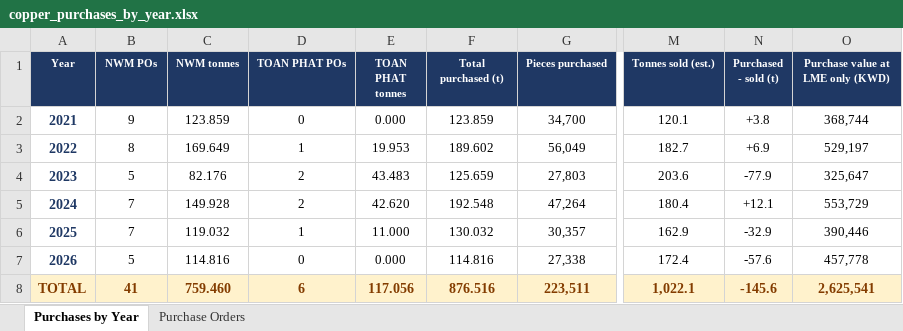
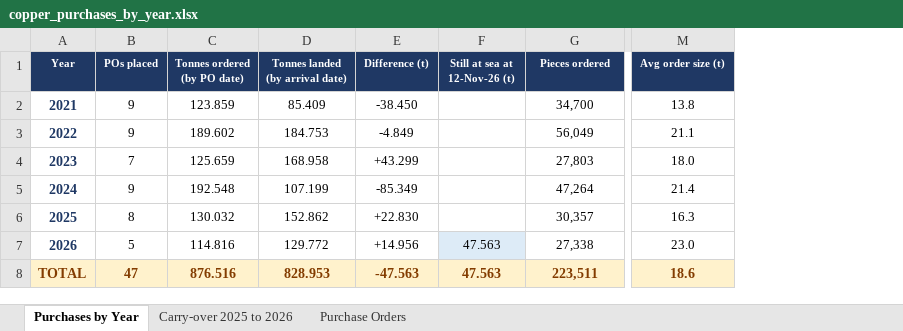
Before and after one commit to ahmednabil9090an-rgb/Ahmed, an Excel workbook: copper_purchases_by_year.xlsx, sheet Purchases by Year, drawn as a sheet; only a part is shown, gaps mark what is left out; values as stored, in another font and other column widths than the file's, no borders; charts and pictures not drawn; removed rows and columns are numbered as before the commit, all else as after; the diff covers the shown part only; the diff names each change by its address in the sheet, - before the commit and + after, or states it on an @@ line.

```diff
--- a/copper_purchases_by_year.xlsx (sheet Purchases by Year)
+++ b/copper_purchases_by_year.xlsx (sheet Purchases by Year)
+sheet tab: Carry-over 2025 to 2026
-column C (NWM tonnes), rows 2-8: 123.859 | 169.649 | 82.176 | 149.928 | 119.032 | 114.816 | 759.460
-column D (TOAN PHAT POs), rows 2-8: 0 | 1 | 2 | 2 | 1 | 0 | 6
-column E (TOAN PHAT tonnes), rows 2-8: 0.000 | 19.953 | 43.483 | 42.620 | 11.000 | 0.000 | 117.056
+column D (Tonnes landed (by arrival date)), rows 2-8: 85.409 | 184.753 | 168.958 | 107.199 | 152.862 | 129.772 | 828.953
+column E (Difference (t)), rows 2-8: -38.450 | -4.849 | +43.299 | -85.349 | +22.830 | +14.956 | -47.563
+column F (Still at sea at 12-Nov-26 (t)), rows 7-8: 47.563 | 47.563
-column M (Tonnes sold (est.)), rows 2-8: 120.1 | 182.7 | 203.6 | 180.4 | 162.9 | 172.4 | 1,022.1
-column N (Purchased - sold (t)), rows 2-8: +3.8 | +6.9 | -77.9 | +12.1 | -32.9 | -57.6 | -145.6
-column O (Purchase value at LME only (KWD)), rows 2-8: 368,744 | 529,197 | 325,647 | 553,729 | 390,446 | 457,778 | 2,625,541
+column M (Avg order size (t)), rows 2-8: 13.8 | 21.1 | 18.0 | 21.4 | 16.3 | 23.0 | 18.6
-B1: NWM POs
+B1: POs placed
-C1: Total purchased (t)
+C1: Tonnes ordered (by PO date)
-G1: Pieces purchased
+G1: Pieces ordered
-B3 (POs placed): 8
+B3 (POs placed): 9
-B4 (POs placed): 5
+B4 (POs placed): 7
-B5 (POs placed): 7
+B5 (POs placed): 9
-B6 (POs placed): 7
+B6 (POs placed): 8
-B8 (POs placed): 41
+B8 (POs placed): 47
```
Also changed, not shown: 1 edited cell elsewhere in this sheet, formulas that keep their value.
